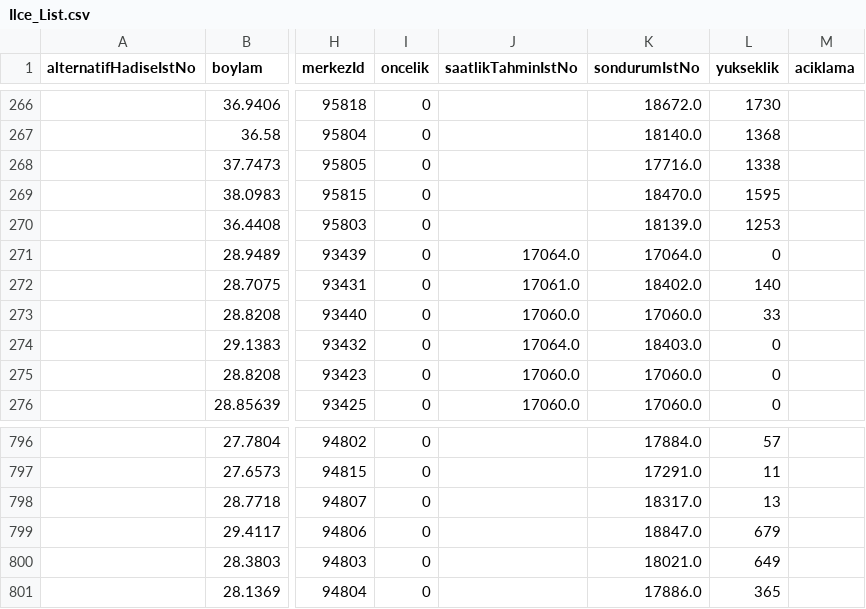
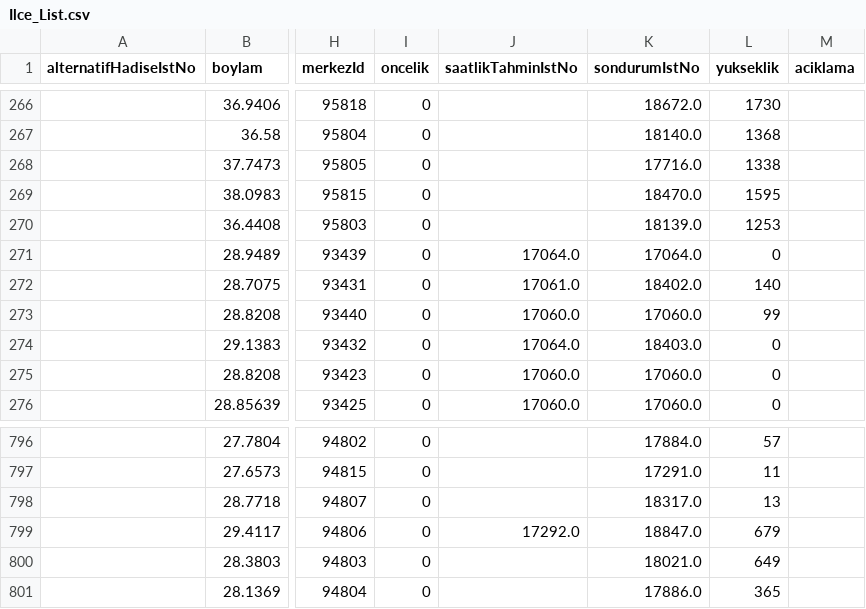
Before and after one commit to fzozyurt/TurkeyWeatherDataCollection, a CSV file: data/Ilce_List.csv, drawn as a sheet; only a part is shown, gaps mark what is left out; the diff names each change by its address in the sheet, - before the commit and + after, or states it on an @@ line.

```diff
--- a/data/Ilce_List.csv
+++ b/data/Ilce_List.csv
-L273 (yukseklik): 33
+L273 (yukseklik): 99
-J799 (saatlikTahminIstNo): (empty)
+J799 (saatlikTahminIstNo): 17292.0
```
